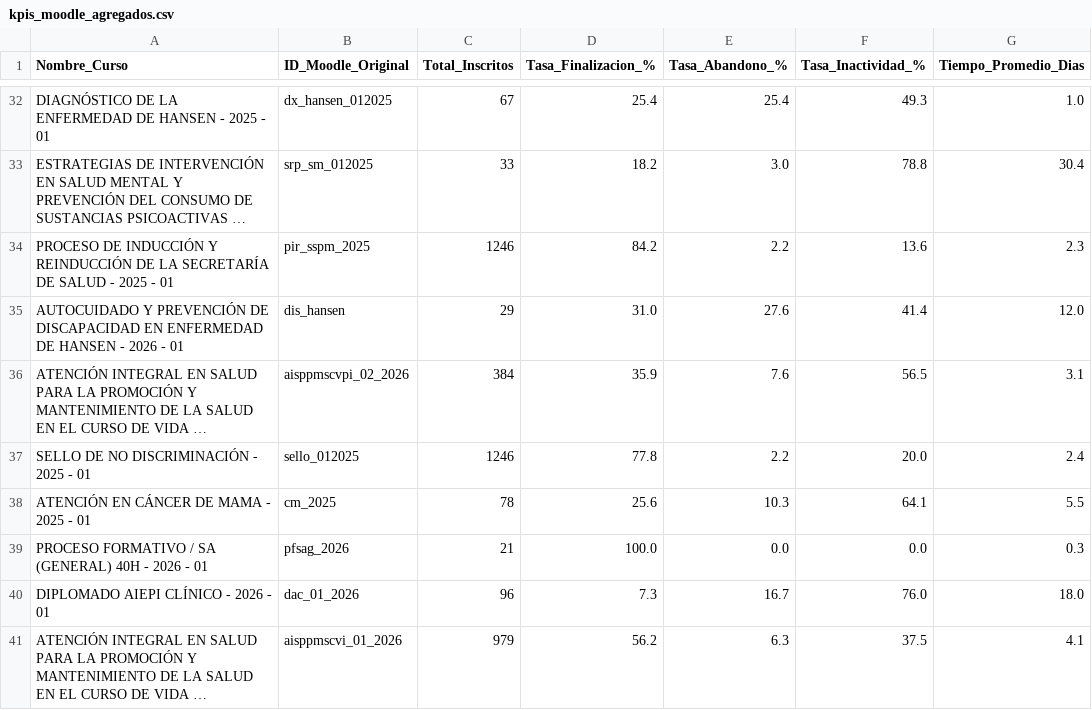
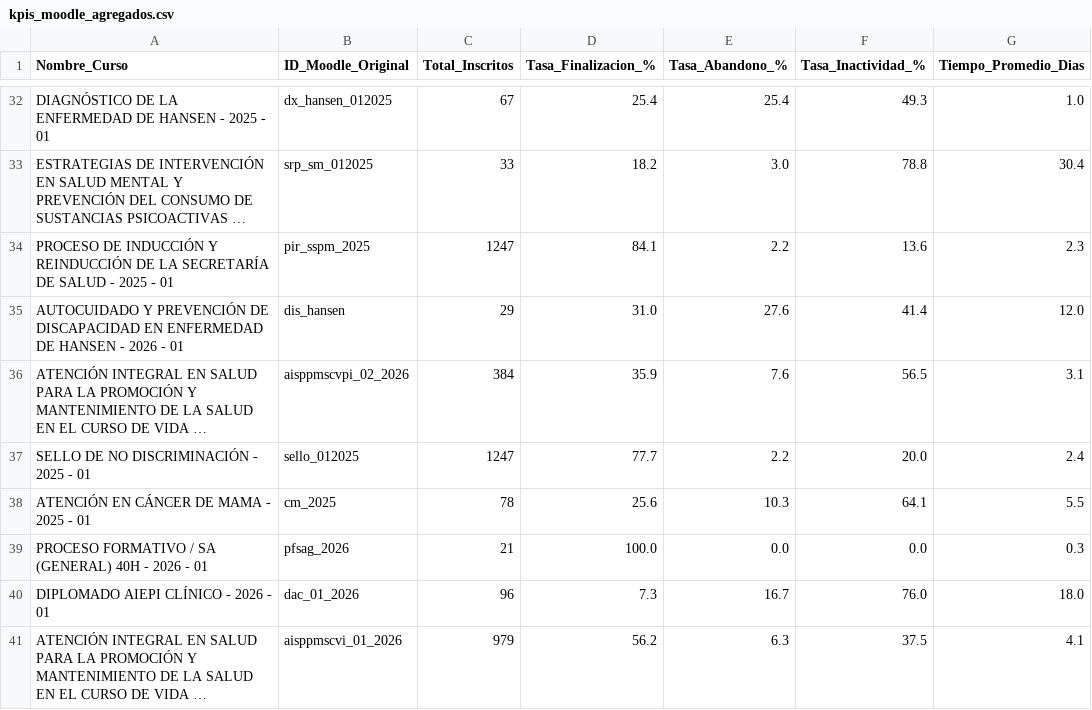
Before and after one commit to SecSaludCali/Tesis_Moodle, a CSV file: kpis_moodle_agregados.csv, drawn as a sheet; only a part is shown, gaps mark what is left out; long unchanged cells end in …; the diff names each change by its address in the sheet, - before the commit and + after, or states it on an @@ line.

```diff
--- a/kpis_moodle_agregados.csv
+++ b/kpis_moodle_agregados.csv
-C34 (Total_Inscritos): 1246
+C34 (Total_Inscritos): 1247
-D34 (Tasa_Finalizacion_%): 84.2
+D34 (Tasa_Finalizacion_%): 84.1
-C37 (Total_Inscritos): 1246
+C37 (Total_Inscritos): 1247
-D37 (Tasa_Finalizacion_%): 77.8
+D37 (Tasa_Finalizacion_%): 77.7
```
Also changed, not shown: descargas_moodle/progress.sello_012025.csv, 3 other files.
